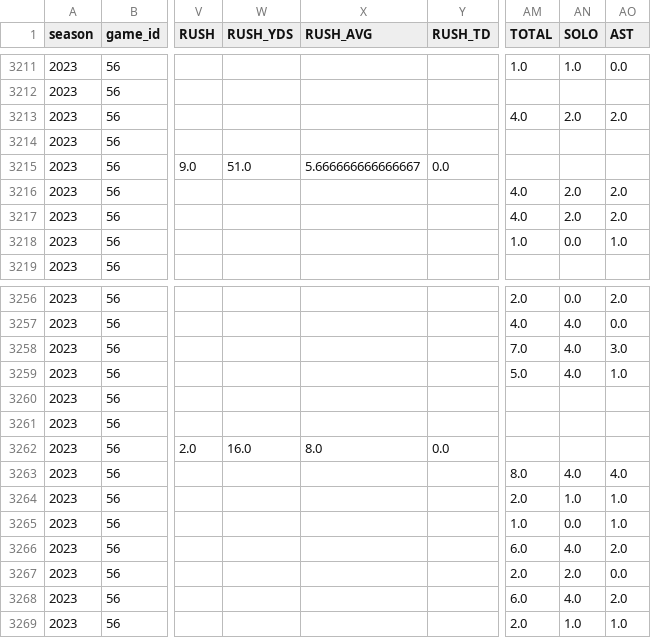
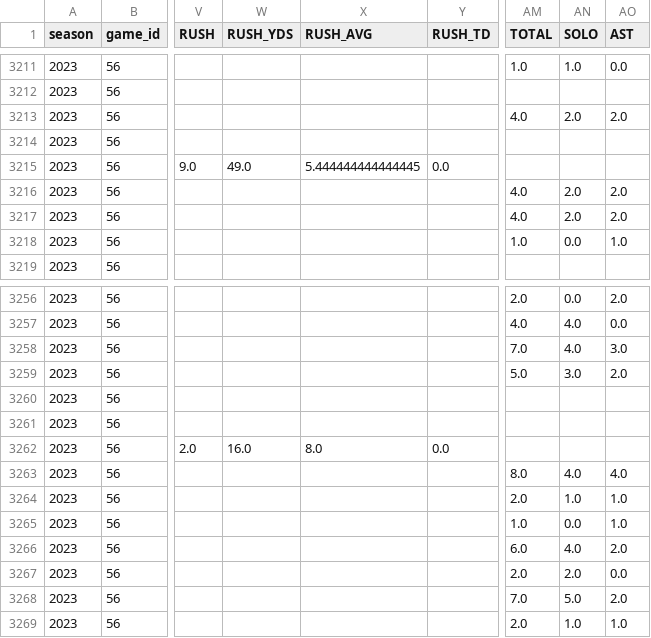
Before and after one commit to armstjc/usfl-2022-data-repository, a CSV file: player_stats/game_stats/2022_player_game_stats.csv, drawn as a sheet; only a part is shown, gaps mark what is left out; the diff names each change by its address in the sheet, - before the commit and + after, or states it on an @@ line.

```diff
--- a/player_stats/game_stats/2022_player_game_stats.csv
+++ b/player_stats/game_stats/2022_player_game_stats.csv
-W3215 (RUSH_YDS): 51.0
+W3215 (RUSH_YDS): 49.0
-X3215 (RUSH_AVG): 5.666666666666667
+X3215 (RUSH_AVG): 5.444444444444445
-AN3259 (SOLO): 4.0
+AN3259 (SOLO): 3.0
-AO3259 (AST): 1.0
+AO3259 (AST): 2.0
-AM3268 (TOTAL): 6.0
+AM3268 (TOTAL): 7.0
-AN3268 (SOLO): 4.0
+AN3268 (SOLO): 5.0
```
Also changed, not shown: player_stats/game_stats/2023_player_game_stats.csv, player_stats/season_stats/csv/2023_player_stats.csv, 26 other files.
